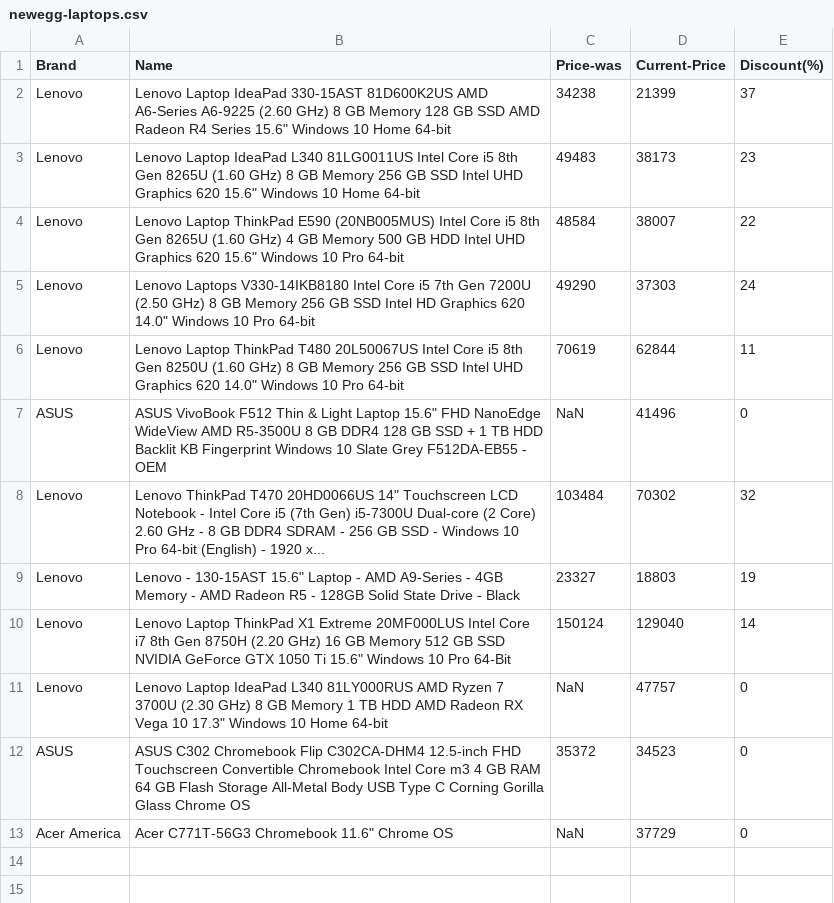
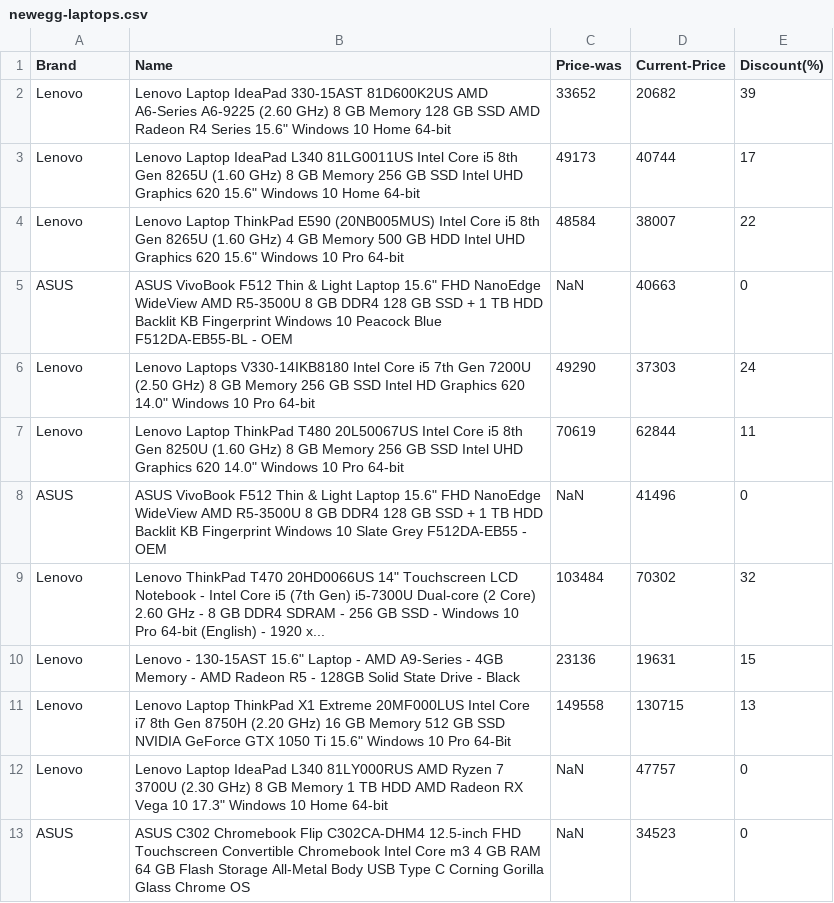
Before and after one commit to VipinindKumar/Web-scraping-price, a CSV file: data/newegg-laptops.csv, drawn as a sheet.

```diff
--- a/data/newegg-laptops.csv
+++ b/data/newegg-laptops.csv
@@ -1,5 +1,6 @@
 Brand, Name, Price-was, Current-Price, Discount(%)
-Lenovo,Lenovo Laptop IdeaPad 330-15AST 81D600K2US AMD A6-Series A6-9225 (2.60 GHz) 8 GB Memory 128 GB SSD AMD Radeon R4 Series 15.6" Windows 10 Home 64-bit,34238,21399,37
-Lenovo,Lenovo Laptop IdeaPad L340 81LG0011US Intel Core i5 8th Gen 8265U (1.60 GHz) 8 GB Memory 256 GB SSD Intel UHD Graphics 620 15.6" Windows 10 Home 64-bit,49483,38173,23
+Lenovo,Lenovo Laptop IdeaPad 330-15AST 81D600K2US AMD A6-Series A6-9225 (2.60 GHz) 8 GB Memory 128 GB SSD AMD Radeon R4 Series 15.6" Windows 10 Home 64-bit,33652,20682,39
+Lenovo,Lenovo Laptop IdeaPad L340 81LG0011US Intel Core i5 8th Gen 8265U (1.60 GHz) 8 GB Memory 256 GB SSD Intel UHD Graphics 620 15.6" Windows 10 Home 64-bit,49173,40744,17
 Lenovo,Lenovo Laptop ThinkPad E590 (20NB005MUS) Intel Core i5 8th Gen 8265U (1.60 GHz) 4 GB Memory 500 GB HDD Intel UHD Graphics 620 15.6" Windows 10 Pro 64-bit,48584,38007,22
+ASUS,ASUS VivoBook F512 Thin & Light Laptop  15.6" FHD NanoEdge WideView  AMD R5-3500U  8 GB DDR4  128 GB SSD + 1 TB HDD  Backlit KB  Fingerprint  Windows 10  Peacock Blue  F512DA-EB55-BL - OEM,NaN,40663,0
 Lenovo,Lenovo Laptops V330-14IKB8180 Intel Core i5 7th Gen 7200U (2.50 GHz) 8 GB Memory 256 GB SSD Intel HD Graphics 620 14.0" Windows 10 Pro 64-bit,49290,37303,24
@@ -8,6 +9,5 @@ ASUS,ASUS VivoBook F512 Thin & Light Laptop  15.6" FHD NanoEdge WideView  AMD R5
 Lenovo,Lenovo ThinkPad T470 20HD0066US 14" Touchscreen LCD Notebook - Intel Core i5 (7th Gen) i5-7300U Dual-core (2 Core) 2.60 GHz - 8 GB DDR4 SDRAM - 256 GB SSD - Windows 10 Pro 64-bit (English) - 1920 x...,103484,70302,32
-Lenovo,Lenovo - 130-15AST 15.6" Laptop - AMD A9-Series - 4GB Memory - AMD Radeon R5 - 128GB Solid State Drive - Black,23327,18803,19
-Lenovo,Lenovo Laptop ThinkPad X1 Extreme 20MF000LUS Intel Core i7 8th Gen 8750H (2.20 GHz) 16 GB Memory 512 GB SSD NVIDIA GeForce GTX 1050 Ti 15.6" Windows 10 Pro 64-Bit,150124,129040,14
+Lenovo,Lenovo - 130-15AST 15.6" Laptop - AMD A9-Series - 4GB Memory - AMD Radeon R5 - 128GB Solid State Drive - Black,23136,19631,15
+Lenovo,Lenovo Laptop ThinkPad X1 Extreme 20MF000LUS Intel Core i7 8th Gen 8750H (2.20 GHz) 16 GB Memory 512 GB SSD NVIDIA GeForce GTX 1050 Ti 15.6" Windows 10 Pro 64-Bit,149558,130715,13
 Lenovo,Lenovo Laptop IdeaPad L340 81LY000RUS AMD Ryzen 7 3700U (2.30 GHz) 8 GB Memory 1 TB HDD AMD Radeon RX Vega 10 17.3" Windows 10 Home 64-bit,NaN,47757,0
-ASUS,ASUS C302 Chromebook Flip C302CA-DHM4 12.5-inch FHD Touchscreen Convertible Chromebook Intel Core m3  4 GB RAM  64 GB Flash Storage  All-Metal Body  USB Type C  Corning Gorilla Glass  Chrome OS,35372,34523,0
-Acer America,Acer C771T-56G3 Chromebook 11.6" Chrome OS,NaN,37729,0
+ASUS,ASUS C302 Chromebook Flip C302CA-DHM4 12.5-inch FHD Touchscreen Convertible Chromebook Intel Core m3  4 GB RAM  64 GB Flash Storage  All-Metal Body  USB Type C  Corning Gorilla Glass  Chrome OS,NaN,34523,0
```
Also changed, not shown: data/amazon-laptops.csv, 2 other files.
